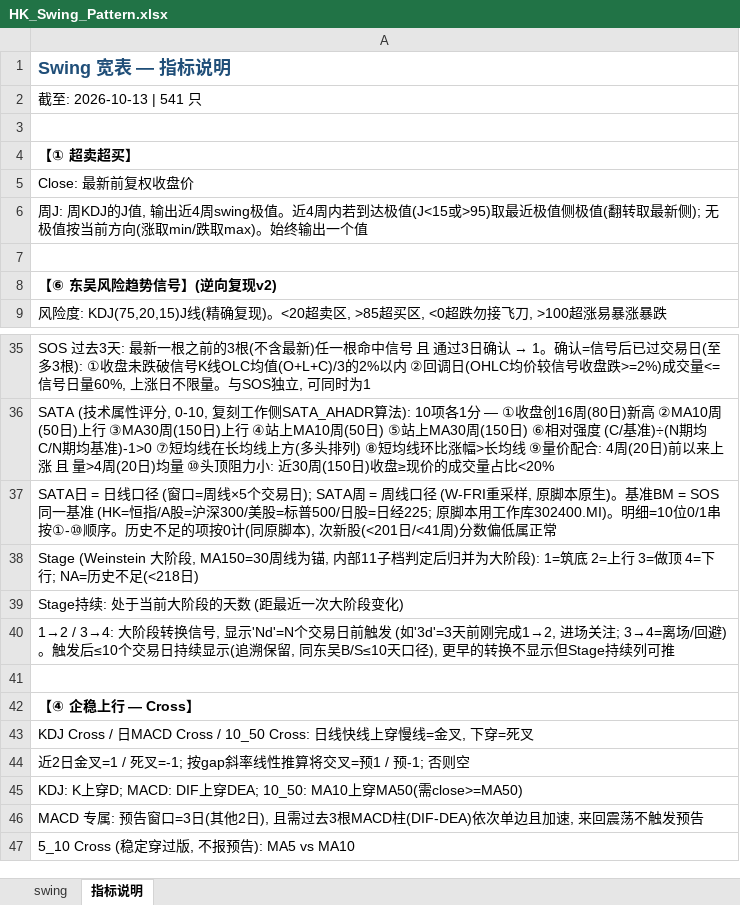
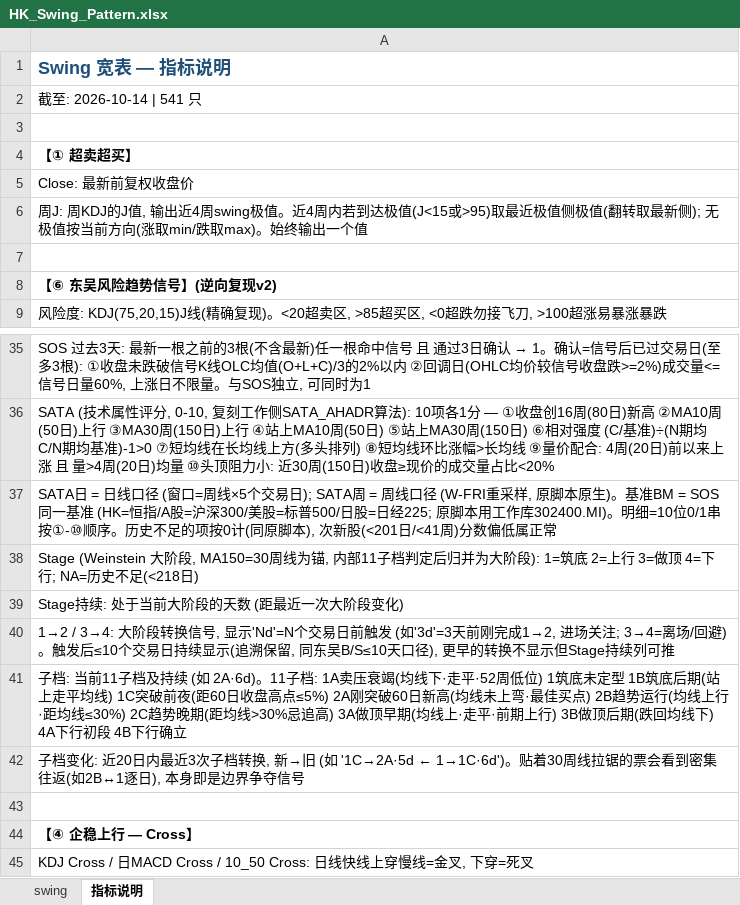
Before and after one commit to jibom/swing-pattern, an Excel workbook: HK_Swing_Pattern.xlsx, sheet 指标说明, drawn as a sheet; only a part is shown, gaps mark what is left out; the shorter side is filled out with more unchanged rows; values as stored, in another font and other column widths than the file's, no borders; the diff names each change by its address in the sheet, - before the commit and + after, or states it on an @@ line.

```diff
--- a/HK_Swing_Pattern.xlsx (sheet 指标说明)
+++ b/HK_Swing_Pattern.xlsx (sheet 指标说明)
-A2: 截至: 2026-10-13 | 541 只
+A2: 截至: 2026-10-14 | 541 只
+row 41: 子档: 当前11子档及持续 (如 2A·6d)。11子档: 1A卖压衰竭(均线下·走平·52周低位) 1筑底未定型 1B筑底后期(站上走平均线) 1C突破前夜(距60日收盘高点≤5%) 2A刚突破60日新高(均线未上弯·最佳买点) 2B趋势运行(均线上行·距均线≤30%) 2C趋势晚期(距均线>30%忌追高) 3A做顶早期(均线上·走平·前期上行) 3B做顶后期(跌回均线下) 4A下行初段 4B下行确立
+row 42: 子档变化: 近20日内最近3次子档转换, 新→旧 (如 '1C→2A·5d ← 1→1C·6d')。贴着30周线拉锯的票会看到密集往返(如2B↔1逐日), 本身即是边界争夺信号
```
Also changed, not shown: sheet swing, A_Swing_Pattern.xlsx, ETF_Swing_Pattern.xlsx, 1 other file.
